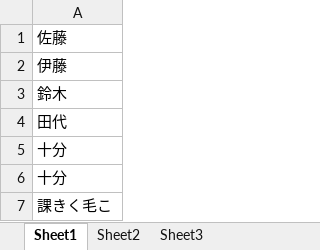
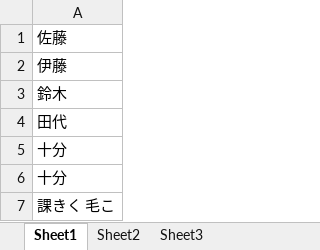
Before and after one commit to k1complete/Spreadsheet-XLSX, an Excel workbook: t/phonetic.xlsx, sheet Sheet1, drawn as a sheet; values as stored, in another font and other column widths than the file's, no borders; the diff names each change by its address in the sheet, - before the commit and + after, or states it on an @@ line.

Commit message:
typo fix

```diff
--- a/t/phonetic.xlsx (sheet Sheet1)
+++ b/t/phonetic.xlsx (sheet Sheet1)
-A7: 課きく毛こ
+A7: 課きく 毛こ
```
Also changed, not shown: 2 other files.
